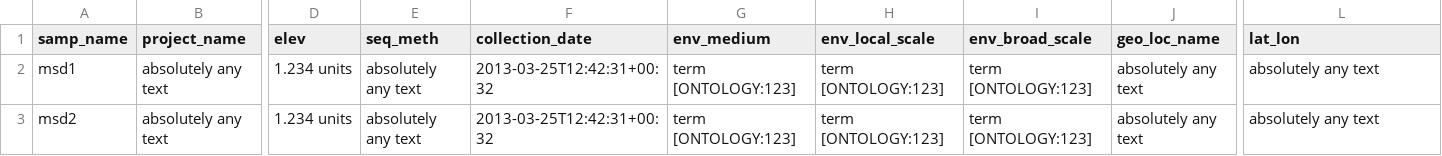
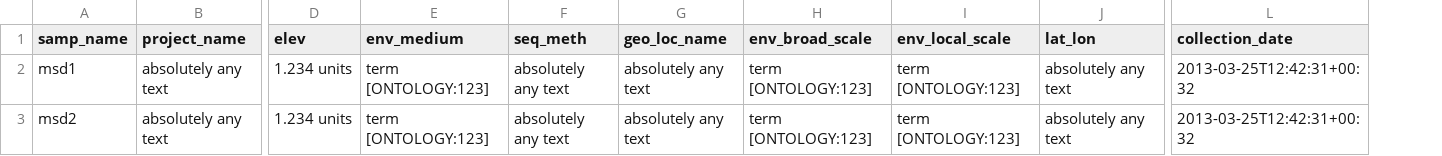
Before and after one commit to microbiomedata/mixs-6-2-release-candidate, a TSV file: converted-data/MimsSoil-example.tsv, drawn as a sheet; only a part is shown, gaps mark what is left out; removed rows and columns are numbered as before the commit, all else as after; the diff names each change by its address in the sheet, - before the commit and + after, or states it on an @@ line.

```diff
--- a/converted-data/MimsSoil-example.tsv
+++ b/converted-data/MimsSoil-example.tsv
+column E (env_medium), rows 2-3: term [ONTOLOGY:123] | term [ONTOLOGY:123]
-column F (collection_date), rows 2-3: 2013-03-25T12:42:31+00:32 | 2013-03-25T12:42:31+00:32
+column G (geo_loc_name), rows 2-3: absolutely any text | absolutely any text
-column I (env_broad_scale), rows 2-3: term [ONTOLOGY:123] | term [ONTOLOGY:123]
-H1: env_medium
+H1: env_broad_scale
-J1: geo_loc_name
+J1: lat_lon
-L1: lat_lon
+L1: collection_date
-L2:L3 (collection_date): absolutely any text
+L2:L3 (collection_date): 2013-03-25T12:42:31+00:32
```
Also changed, not shown: other-reports/schema-lint-report.tsv, 16 other files.
